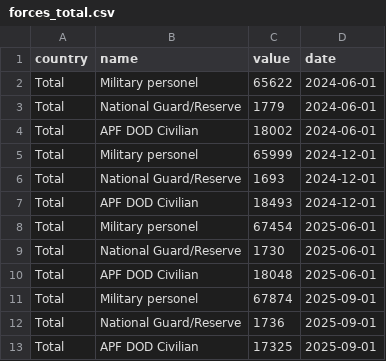
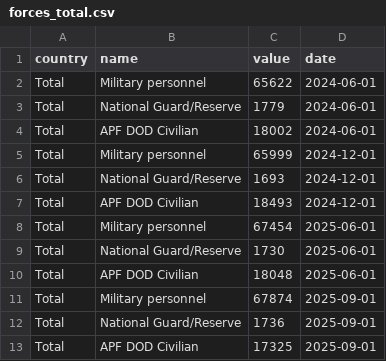
Before and after one commit to euissR/commentary_2026_02-GS-Trump-II, a CSV file: forces_total.csv, drawn as a sheet.

```diff
--- a/forces_total.csv
+++ b/forces_total.csv
@@ -1,12 +1,12 @@
 country,name,value,date
-Total,Military personel,65622,2024-06-01
+Total,Military personnel,65622,2024-06-01
 Total,National Guard/Reserve,1779,2024-06-01
 Total,APF DOD Civilian,18002,2024-06-01
-Total,Military personel,65999,2024-12-01
+Total,Military personnel,65999,2024-12-01
 Total,National Guard/Reserve,1693,2024-12-01
 Total,APF DOD Civilian,18493,2024-12-01
-Total,Military personel,67454,2025-06-01
+Total,Military personnel,67454,2025-06-01
 Total,National Guard/Reserve,1730,2025-06-01
 Total,APF DOD Civilian,18048,2025-06-01
-Total,Military personel,67874,2025-09-01
+Total,Military personnel,67874,2025-09-01
 Total,National Guard/Reserve,1736,2025-09-01
```
Also changed, not shown: 8 other files.
